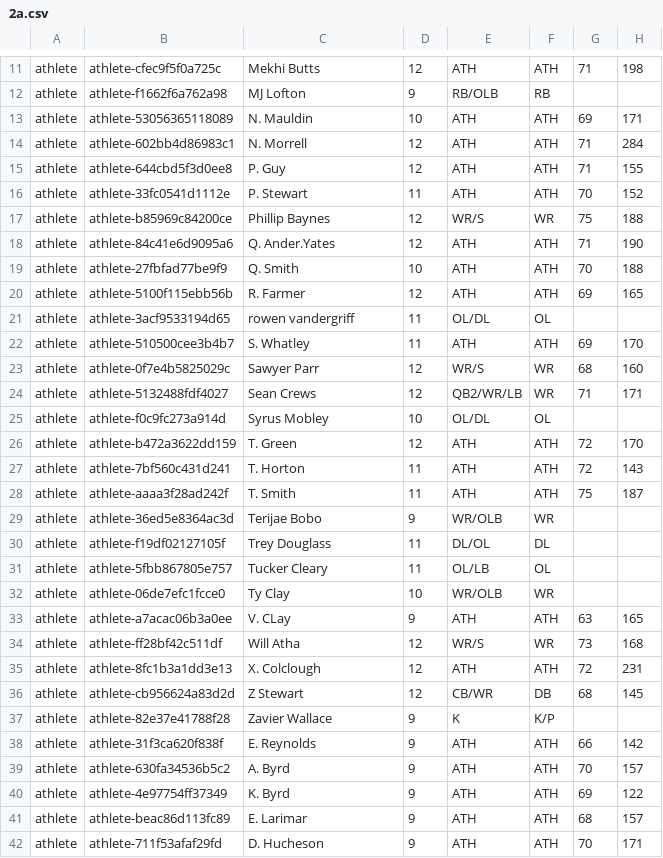
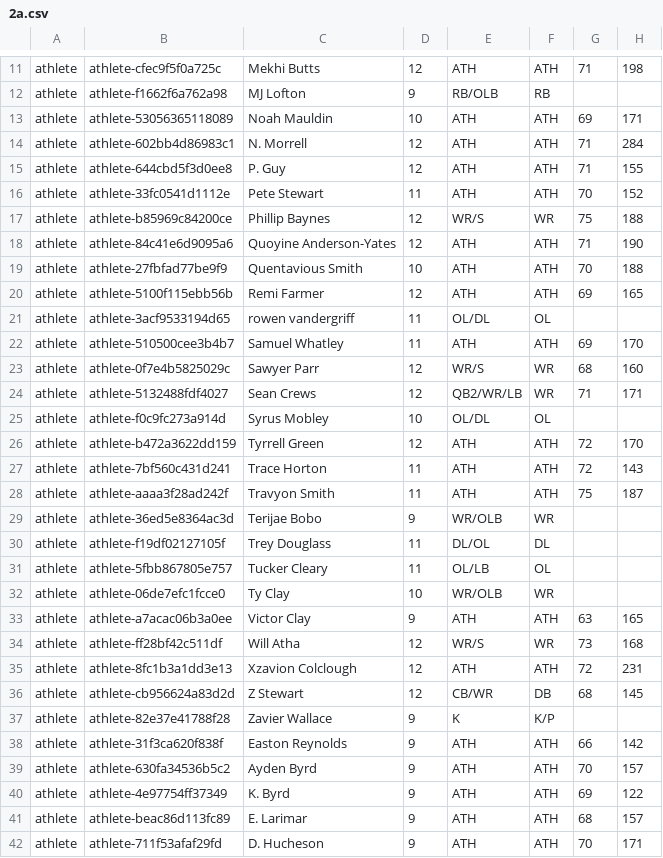
Before and after one commit to Meekola9/fai, a CSV file: src/data/historicalSeedPayload/2a.csv, drawn as a sheet; only a part is shown, gaps mark what is left out; the diff covers the shown part only.

```diff
--- a/src/data/historicalSeedPayload/2a.csv
+++ b/src/data/historicalSeedPayload/2a.csv
@@ -12,12 +12,12 @@ athlete,athlete-cfec9f5f0a725c,Mekhi Butts,12,ATH,ATH,71,198,,,,,,,,,,,,,,,,,,,,
 athlete,athlete-f1662f6a762a98,MJ Lofton,9,RB/OLB,RB,,,,,,,,,,,,,,,,,,,,,,,,,,,,,,
-athlete,athlete-53056365118089,N. Mauldin,10,ATH,ATH,69,171,,,,,,,,,,,,,,,,,,,,,,,,,,,,
+athlete,athlete-53056365118089,Noah Mauldin,10,ATH,ATH,69,171,,,,,,,,,,,,,,,,,,,,,,,,,,,,
 athlete,athlete-602bb4d86983c1,N. Morrell,12,ATH,ATH,71,284,,,,,,,,,,,,,,,,,,,,,,,,,,,,
 athlete,athlete-644cbd5f3d0ee8,P. Guy,12,ATH,ATH,71,155,,,,,,,,,,,,,,,,,,,,,,,,,,,,
-athlete,athlete-33fc0541d1112e,P. Stewart,11,ATH,ATH,70,152,,,,,,,,,,,,,,,,,,,,,,,,,,,,
+athlete,athlete-33fc0541d1112e,Pete Stewart,11,ATH,ATH,70,152,,,,,,,,,,,,,,,,,,,,,,,,,,,,
 athlete,athlete-b85969c84200ce,Phillip Baynes,12,WR/S,WR,75,188,,,,,,,,,,,,,,,,,,,,,,,,,,,,
-athlete,athlete-84c41e6d9095a6,Q. Ander.Yates,12,ATH,ATH,71,190,,,,,,,,,,,,,,,,,,,,,,,,,,,,
-athlete,athlete-27fbfad77be9f9,Q. Smith,10,ATH,ATH,70,188,,,,,,,,,,,,,,,,,,,,,,,,,,,,
-athlete,athlete-5100f115ebb56b,R. Farmer,12,ATH,ATH,69,165,,,,,,,,,,,,,,,,,,,,,,,,,,,,
+athlete,athlete-84c41e6d9095a6,Quoyine Anderson-Yates,12,ATH,ATH,71,190,,,,,,,,,,,,,,,,,,,,,,,,,,,,
+athlete,athlete-27fbfad77be9f9,Quentavious Smith,10,ATH,ATH,70,188,,,,,,,,,,,,,,,,,,,,,,,,,,,,
+athlete,athlete-5100f115ebb56b,Remi Farmer,12,ATH,ATH,69,165,,,,,,,,,,,,,,,,,,,,,,,,,,,,
 athlete,athlete-3acf9533194d65,rowen vandergriff,11,OL/DL,OL,,,,,,,,,,,,,,,,,,,,,,,,,,,,,,
-athlete,athlete-510500cee3b4b7,S. Whatley,11,ATH,ATH,69,170,,,,,,,,,,,,,,,,,,,,,,,,,,,,
+athlete,athlete-510500cee3b4b7,Samuel Whatley,11,ATH,ATH,69,170,,,,,,,,,,,,,,,,,,,,,,,,,,,,
 athlete,athlete-0f7e4b5825029c,Sawyer Parr,12,WR/S,WR,68,160,,,,,,,,,,,,,,,,,,,,,,,,,,,,
@@ -25,5 +25,5 @@ athlete,athlete-5132488fdf4027,Sean Crews,12,QB2/WR/LB,WR,71,171,,,,,,,,,,,,,,,,
 athlete,athlete-f0c9fc273a914d,Syrus Mobley,10,OL/DL,OL,,,,,,,,,,,,,,,,,,,,,,,,,,,,,,
-athlete,athlete-b472a3622dd159,T. Green,12,ATH,ATH,72,170,,,,,,,,,,,,,,,,,,,,,,,,,,,,
-athlete,athlete-7bf560c431d241,T. Horton,11,ATH,ATH,72,143,,,,,,,,,,,,,,,,,,,,,,,,,,,,
-athlete,athlete-aaaa3f28ad242f,T. Smith,11,ATH,ATH,75,187,,,,,,,,,,,,,,,,,,,,,,,,,,,,
+athlete,athlete-b472a3622dd159,Tyrrell Green,12,ATH,ATH,72,170,,,,,,,,,,,,,,,,,,,,,,,,,,,,
+athlete,athlete-7bf560c431d241,Trace Horton,11,ATH,ATH,72,143,,,,,,,,,,,,,,,,,,,,,,,,,,,,
+athlete,athlete-aaaa3f28ad242f,Travyon Smith,11,ATH,ATH,75,187,,,,,,,,,,,,,,,,,,,,,,,,,,,,
 athlete,athlete-36ed5e8364ac3d,Terijae Bobo,9,WR/OLB,WR,,,,,,,,,,,,,,,,,,,,,,,,,,,,,,
@@ -32,9 +32,9 @@ athlete,athlete-5fbb867805e757,Tucker Cleary,11,OL/LB,OL,,,,,,,,,,,,,,,,,,,,,,,,
 athlete,athlete-06de7efc1fcce0,Ty Clay,10,WR/OLB,WR,,,,,,,,,,,,,,,,,,,,,,,,,,,,,,
-athlete,athlete-a7acac06b3a0ee,V. CLay,9,ATH,ATH,63,165,,,,,,,,,,,,,,,,,,,,,,,,,,,,
+athlete,athlete-a7acac06b3a0ee,Victor Clay,9,ATH,ATH,63,165,,,,,,,,,,,,,,,,,,,,,,,,,,,,
 athlete,athlete-ff28bf42c511df,Will Atha,12,WR/S,WR,73,168,,,,,,,,,,,,,,,,,,,,,,,,,,,,
-athlete,athlete-8fc1b3a1dd3e13,X. Colclough,12,ATH,ATH,72,231,,,,,,,,,,,,,,,,,,,,,,,,,,,,
+athlete,athlete-8fc1b3a1dd3e13,Xzavion Colclough,12,ATH,ATH,72,231,,,,,,,,,,,,,,,,,,,,,,,,,,,,
 athlete,athlete-cb956624a83d2d,Z Stewart,12,CB/WR,DB,68,145,,,,,,,,,,,,,,,,,,,,,,,,,,,,
 athlete,athlete-82e37e41788f28,Zavier Wallace,9,K,K/P,,,,,,,,,,,,,,,,,,,,,,,,,,,,,,
-athlete,athlete-31f3ca620f838f,E. Reynolds,9,ATH,ATH,66,142,,,,,,,,,,,,,,,,,,,,,,,,,,,,
-athlete,athlete-630fa34536b5c2,A. Byrd,9,ATH,ATH,70,157,,,,,,,,,,,,,,,,,,,,,,,,,,,,
+athlete,athlete-31f3ca620f838f,Easton Reynolds,9,ATH,ATH,66,142,,,,,,,,,,,,,,,,,,,,,,,,,,,,
+athlete,athlete-630fa34536b5c2,Ayden Byrd,9,ATH,ATH,70,157,,,,,,,,,,,,,,,,,,,,,,,,,,,,
 athlete,athlete-4e97754ff37349,K. Byrd,9,ATH,ATH,69,122,,,,,,,,,,,,,,,,,,,,,,,,,,,,
```
Also changed, not shown: 4 edited cells elsewhere in this file, src/data/historicalSeedPayload/0.csv, src/data/historicalSeedPayload/1.csv, 1 other file.
